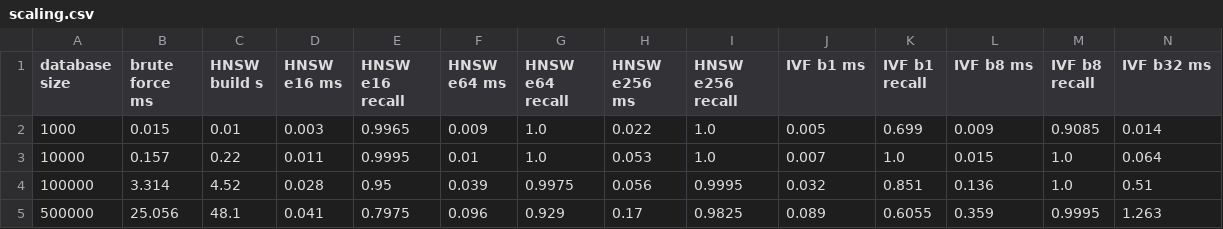
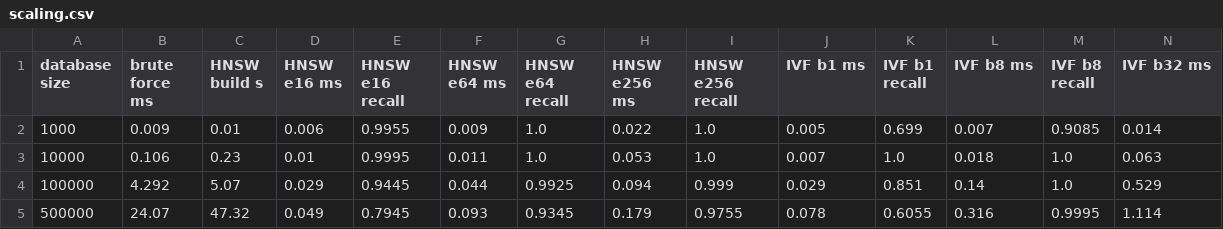
Before and after one commit to PreeyasTumulu/Midterm_GenAI, a CSV file: results/scaling.csv, drawn as a sheet; only a part is shown; the diff names each change by its address in the sheet, - before the commit and + after, or states it on an @@ line.

```diff
--- a/results/scaling.csv
+++ b/results/scaling.csv
-B2 (brute force ms): 0.015
+B2 (brute force ms): 0.009
-D2 (HNSW e16 ms): 0.003
+D2 (HNSW e16 ms): 0.006
-E2 (HNSW e16 recall): 0.9965
+E2 (HNSW e16 recall): 0.9955
-L2 (IVF b8 ms): 0.009
+L2 (IVF b8 ms): 0.007
-B3 (brute force ms): 0.157
+B3 (brute force ms): 0.106
-C3 (HNSW build s): 0.22
+C3 (HNSW build s): 0.23
-D3 (HNSW e16 ms): 0.011
+D3 (HNSW e16 ms): 0.01
-F3 (HNSW e64 ms): 0.01
+F3 (HNSW e64 ms): 0.011
-L3 (IVF b8 ms): 0.015
+L3 (IVF b8 ms): 0.018
-N3 (IVF b32 ms): 0.064
+N3 (IVF b32 ms): 0.063
-B4 (brute force ms): 3.314
+B4 (brute force ms): 4.292
-C4 (HNSW build s): 4.52
+C4 (HNSW build s): 5.07
-D4 (HNSW e16 ms): 0.028
+D4 (HNSW e16 ms): 0.029
-E4 (HNSW e16 recall): 0.95
+E4 (HNSW e16 recall): 0.9445
-F4 (HNSW e64 ms): 0.039
+F4 (HNSW e64 ms): 0.044
-G4 (HNSW e64 recall): 0.9975
+G4 (HNSW e64 recall): 0.9925
-H4 (HNSW e256 ms): 0.056
+H4 (HNSW e256 ms): 0.094
-I4 (HNSW e256 recall): 0.9995
+I4 (HNSW e256 recall): 0.999
-J4 (IVF b1 ms): 0.032
+J4 (IVF b1 ms): 0.029
-L4 (IVF b8 ms): 0.136
+L4 (IVF b8 ms): 0.14
-N4 (IVF b32 ms): 0.51
+N4 (IVF b32 ms): 0.529
-B5 (brute force ms): 25.056
+B5 (brute force ms): 24.07
-C5 (HNSW build s): 48.1
+C5 (HNSW build s): 47.32
-D5 (HNSW e16 ms): 0.041
+D5 (HNSW e16 ms): 0.049
-E5 (HNSW e16 recall): 0.7975
+E5 (HNSW e16 recall): 0.7945
-F5 (HNSW e64 ms): 0.096
+F5 (HNSW e64 ms): 0.093
-G5 (HNSW e64 recall): 0.929
+G5 (HNSW e64 recall): 0.9345
-H5 (HNSW e256 ms): 0.17
+H5 (HNSW e256 ms): 0.179
-I5 (HNSW e256 recall): 0.9825
+I5 (HNSW e256 recall): 0.9755
-J5 (IVF b1 ms): 0.089
+J5 (IVF b1 ms): 0.078
-L5 (IVF b8 ms): 0.359
+L5 (IVF b8 ms): 0.316
-N5 (IVF b32 ms): 1.263
+N5 (IVF b32 ms): 1.114
```
Also changed, not shown: results/ann_sweep.csv, results/chroma_benchmark.csv, 7 other files.
